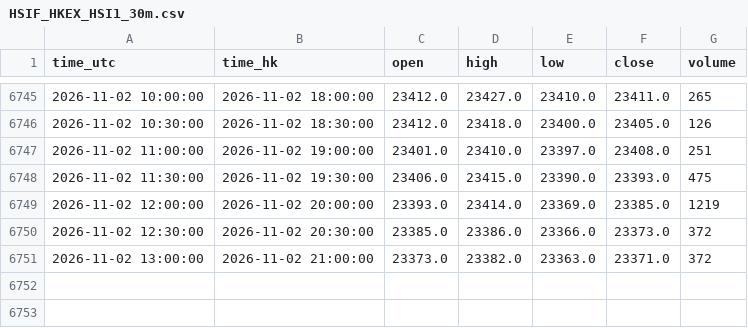
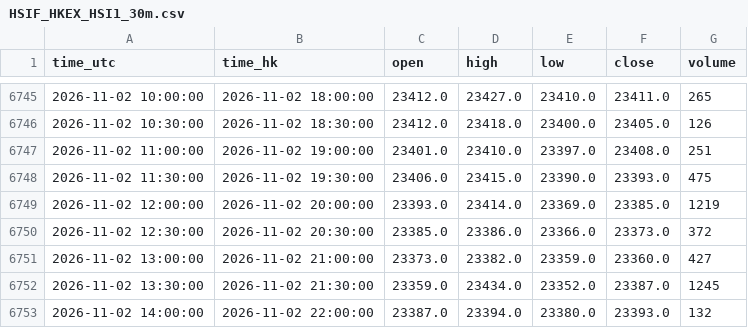
Before and after one commit to ronaldo8282/rs-us-daily, a CSV file: docs/tpo/data/HSIF_HKEX_HSI1_30m.csv, drawn as a sheet; only a part is shown, gaps mark what is left out.

Commit message:
tpo(hsif): live 30m session update 2026-11-02

```diff
--- a/docs/tpo/data/HSIF_HKEX_HSI1_30m.csv
+++ b/docs/tpo/data/HSIF_HKEX_HSI1_30m.csv
@@ -6750,2 +6750,4 @@ time_utc,time_hk,open,high,low,close,volume
 2026-11-02 12:30:00,2026-11-02 20:30:00,23385.0,23386.0,23366.0,23373.0,372
-2026-11-02 13:00:00,2026-11-02 21:00:00,23373.0,23382.0,23363.0,23371.0,372
+2026-11-02 13:00:00,2026-11-02 21:00:00,23373.0,23382.0,23359.0,23360.0,427
+2026-11-02 13:30:00,2026-11-02 21:30:00,23359.0,23434.0,23352.0,23387.0,1245
+2026-11-02 14:00:00,2026-11-02 22:00:00,23387.0,23394.0,23380.0,23393.0,132
```
Also changed, not shown: 1 other file.
